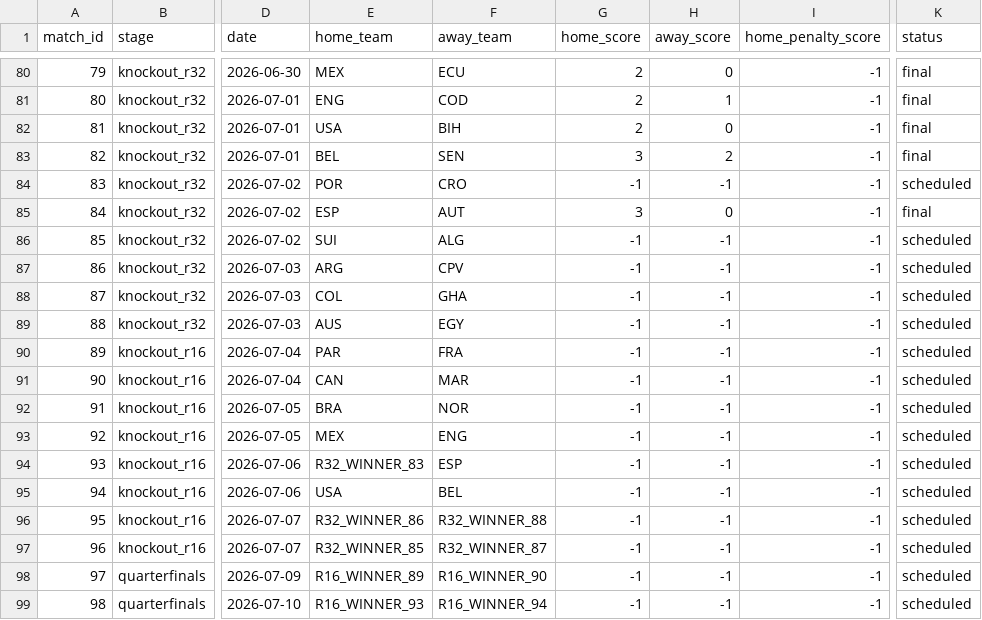
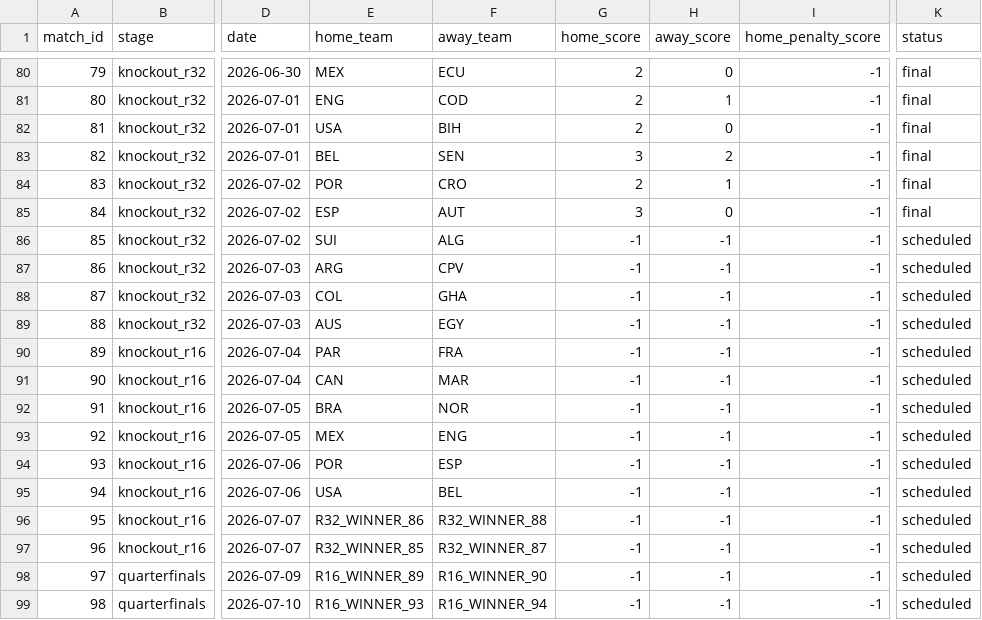
Before and after one commit to mvermeulen/ai, a CSV file: worldcup/data/schedule.csv, drawn as a sheet; only a part is shown, gaps mark what is left out; the diff names each change by its address in the sheet, - before the commit and + after, or states it on an @@ line.

```diff
--- a/worldcup/data/schedule.csv
+++ b/worldcup/data/schedule.csv
-G84 (home_score): -1
+G84 (home_score): 2
-H84 (away_score): -1
+H84 (away_score): 1
-K84 (status): scheduled
+K84 (status): final
-E94 (home_team): R32_WINNER_83
+E94 (home_team): POR
```
Also changed, not shown: worldcup/data/probability_history.csv.
